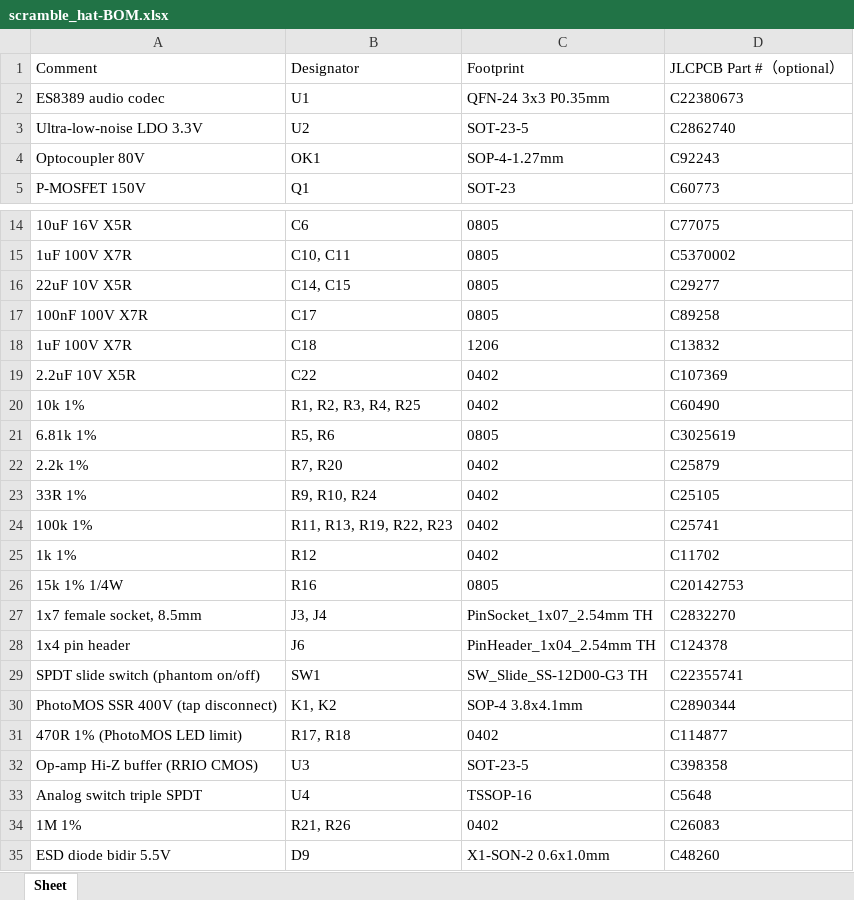
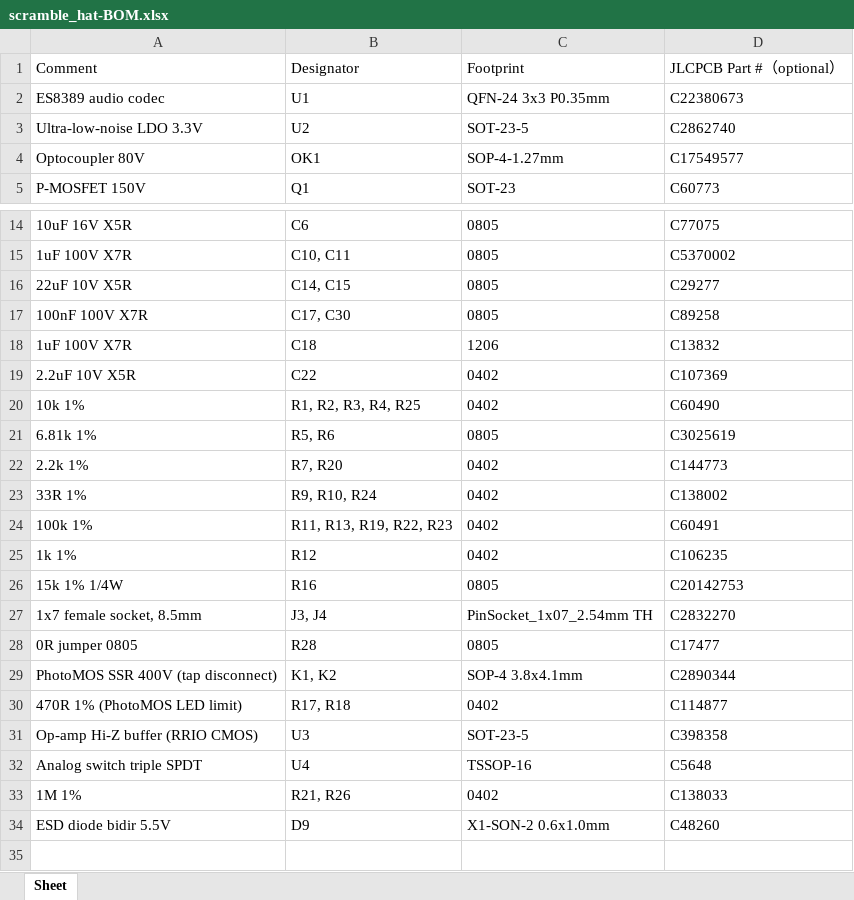
Before and after one commit to scrambletools/ES8389-Hat, an Excel workbook: fab/scramble_hat-BOM.xlsx, sheet Sheet, drawn as a sheet; only a part is shown, gaps mark what is left out; values as stored, in another font and other column widths than the file's, no borders; removed rows and columns are numbered as before the commit, all else as after; the diff names each change by its address in the sheet, - before the commit and + after, or states it on an @@ line.

```diff
--- a/fab/scramble_hat-BOM.xlsx (sheet Sheet)
+++ b/fab/scramble_hat-BOM.xlsx (sheet Sheet)
-D4: C92243
+D4: C17549577
-B17: C17
+B17: C17, C30
-D22: C25879
+D22: C144773
-D23: C25105
+D23: C138002
-D24: C25741
+D24: C60491
-D25: C11702
+D25: C106235
-row 28: 1x4 pin header | J6 | PinHeader_1x04_2.54mm TH | C124378
-row 29: SPDT slide switch (phantom on/off) | SW1 | SW_Slide_SS-12D00-G3 TH | C22355741
+row 28: 0R jumper 0805 | R28 | 0805 | C17477
-D33: C26083
+D33: C138033
```
Also changed, not shown: 25 other files.
